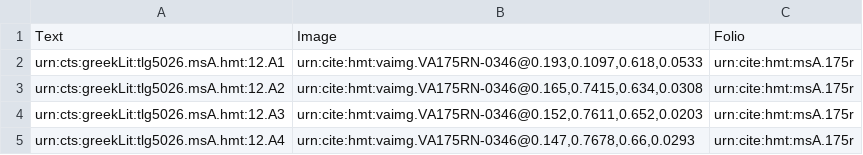
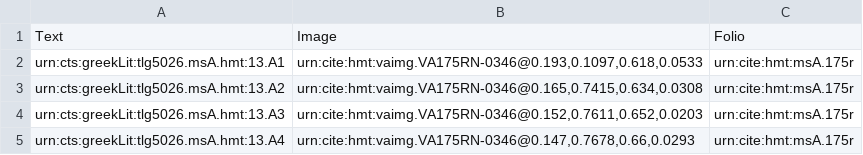
Before and after one commit to hmteditors/gustavus, a CSV file: collections/venA-mainScholia.csv, drawn as a sheet.

Commit message:
Update venA-mainScholia.csv

```diff
--- a/collections/venA-mainScholia.csv
+++ b/collections/venA-mainScholia.csv
@@ -1,5 +1,5 @@
 Text,Image,Folio
-urn:cts:greekLit:tlg5026.msA.hmt:12.A1,"urn:cite:hmt:vaimg.VA175RN-0346@0.193,0.1097,0.618,0.0533",urn:cite:hmt:msA.175r
-urn:cts:greekLit:tlg5026.msA.hmt:12.A2,"urn:cite:hmt:vaimg.VA175RN-0346@0.165,0.7415,0.634,0.0308",urn:cite:hmt:msA.175r
-urn:cts:greekLit:tlg5026.msA.hmt:12.A3,"urn:cite:hmt:vaimg.VA175RN-0346@0.152,0.7611,0.652,0.0203",urn:cite:hmt:msA.175r
-urn:cts:greekLit:tlg5026.msA.hmt:12.A4,"urn:cite:hmt:vaimg.VA175RN-0346@0.147,0.7678,0.66,0.0293",urn:cite:hmt:msA.175r
+urn:cts:greekLit:tlg5026.msA.hmt:13.A1,"urn:cite:hmt:vaimg.VA175RN-0346@0.193,0.1097,0.618,0.0533",urn:cite:hmt:msA.175r
+urn:cts:greekLit:tlg5026.msA.hmt:13.A2,"urn:cite:hmt:vaimg.VA175RN-0346@0.165,0.7415,0.634,0.0308",urn:cite:hmt:msA.175r
+urn:cts:greekLit:tlg5026.msA.hmt:13.A3,"urn:cite:hmt:vaimg.VA175RN-0346@0.152,0.7611,0.652,0.0203",urn:cite:hmt:msA.175r
+urn:cts:greekLit:tlg5026.msA.hmt:13.A4,"urn:cite:hmt:vaimg.VA175RN-0346@0.147,0.7678,0.66,0.0293",urn:cite:hmt:msA.175r
```
